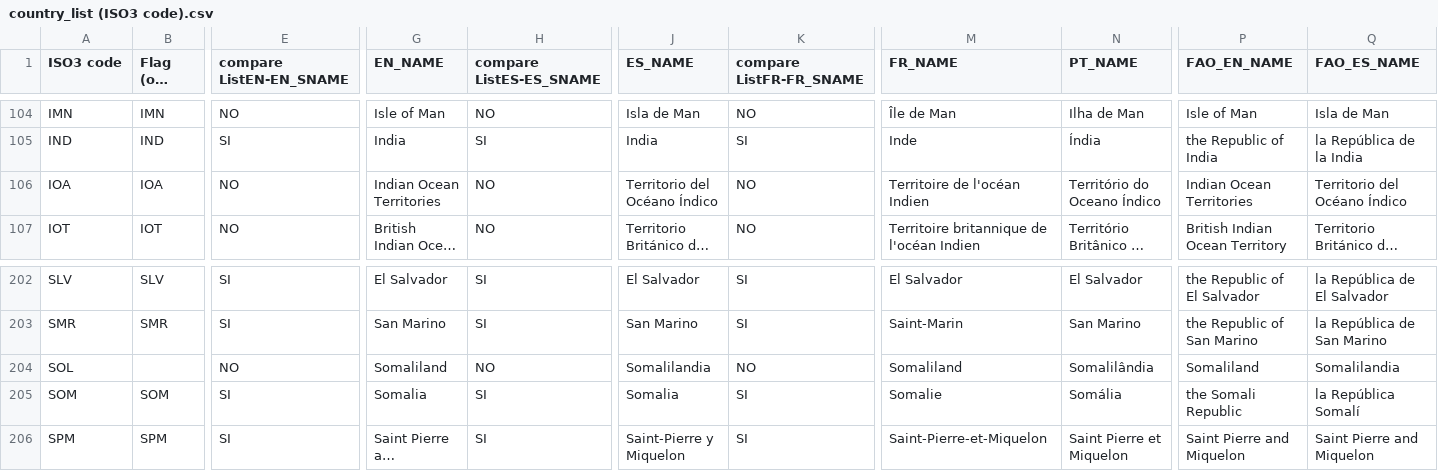
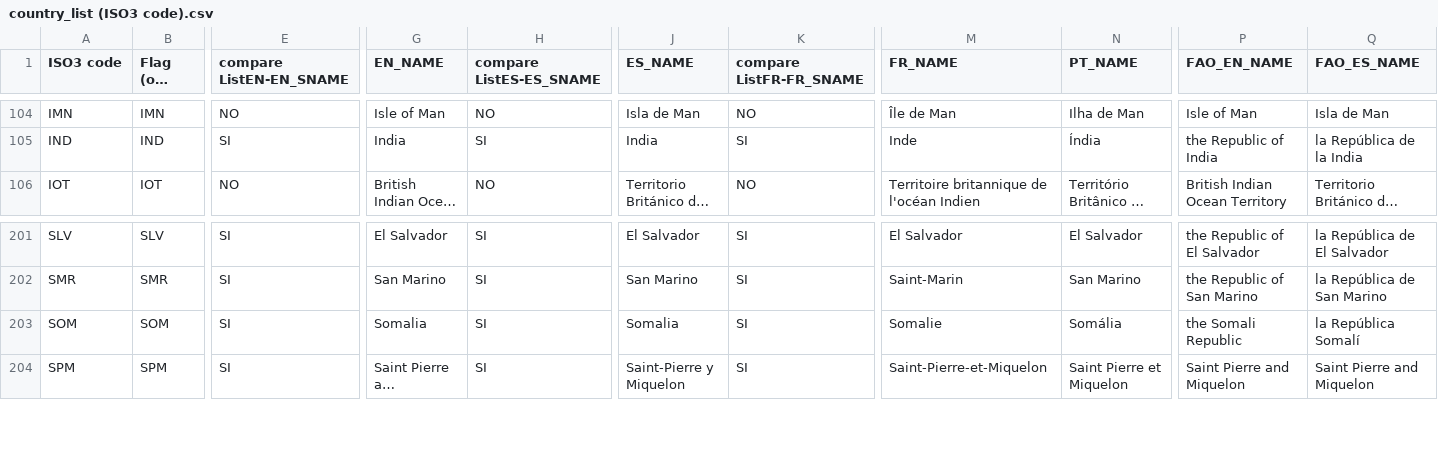
Before and after one commit to landportal/data, a CSV file: regions/country_list (ISO3 code).csv, drawn as a sheet; only a part is shown, gaps mark what is left out; long unchanged cells end in …; rows hold the shown columns only; the diff names each change by its address in the sheet, - before the commit and + after, or states it on an @@ line.

Commit message:
Removed Somaliland (SOL) and Indian Ocean Territories (IOA) as countries. Fixed #1 and #2

```diff
--- a/regions/country_list (ISO3 code).csv
+++ b/regions/country_list (ISO3 code).csv
-row 106: IOA | IOA | NO | Indian Ocean Territories | NO | Territorio del Océano Índico | NO | Territoire de l'océan Indien | Território do Oceano Índico | Indian Ocean Territories | Territorio del Océano Índico
-row 204: SOL |  | NO | Somaliland | NO | Somalilandia | NO | Somaliland | Somalilândia | Somaliland | Somalilandia
```
Also changed, not shown: 1 other file.
